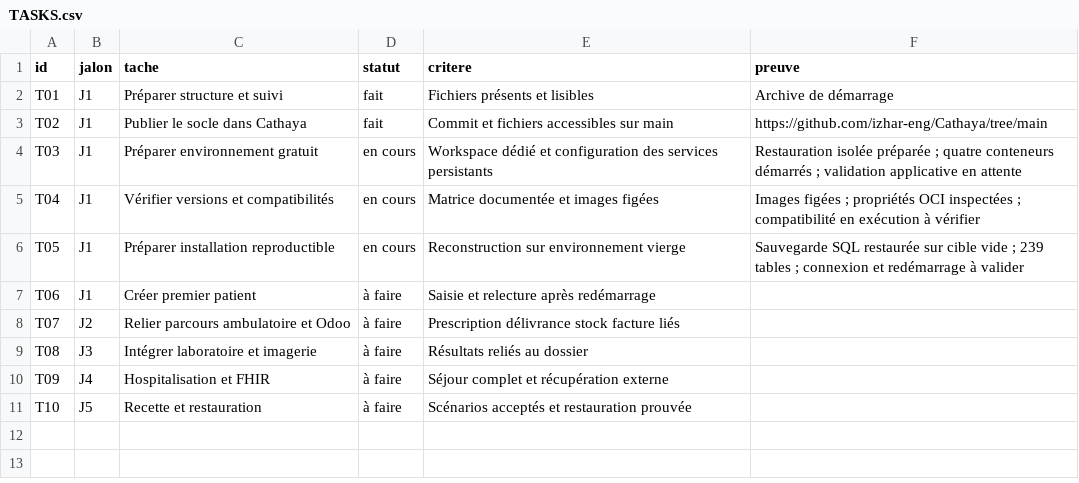
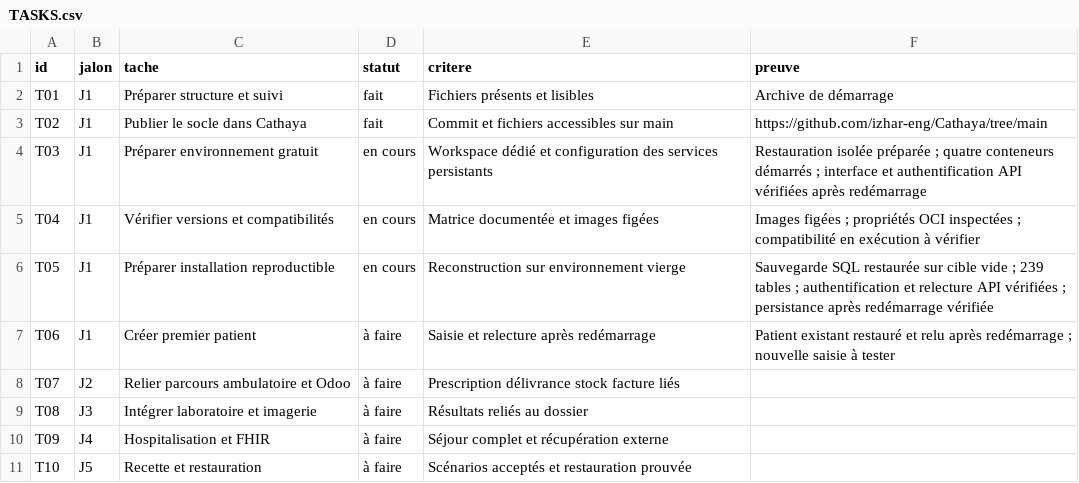
Before and after one commit to izhar-eng/Cathaya, a CSV file: docs/TASKS.csv, drawn as a sheet.

Commit message:
Record verified restored login and patient persistence after restart

```diff
--- a/docs/TASKS.csv
+++ b/docs/TASKS.csv
@@ -3,6 +3,6 @@ T01,J1,Préparer structure et suivi,fait,Fichiers présents et lisibles,Archive
 T02,J1,Publier le socle dans Cathaya,fait,Commit et fichiers accessibles sur main,https://github.com/izhar-eng/Cathaya/tree/main
-T03,J1,Préparer environnement gratuit,en cours,Workspace dédié et configuration des services persistants,Restauration isolée préparée ; quatre conteneurs démarrés ; validation applicative en attente
+T03,J1,Préparer environnement gratuit,en cours,Workspace dédié et configuration des services persistants,Restauration isolée préparée ; quatre conteneurs démarrés ; interface et authentification API vérifiées après redémarrage
 T04,J1,Vérifier versions et compatibilités,en cours,Matrice documentée et images figées,Images figées ; propriétés OCI inspectées ; compatibilité en exécution à vérifier
-T05,J1,Préparer installation reproductible,en cours,Reconstruction sur environnement vierge,Sauvegarde SQL restaurée sur cible vide ; 239 tables ; connexion et redémarrage à valider
-T06,J1,Créer premier patient,à faire,Saisie et relecture après redémarrage,
+T05,J1,Préparer installation reproductible,en cours,Reconstruction sur environnement vierge,Sauvegarde SQL restaurée sur cible vide ; 239 tables ; authentification et relecture API vérifiées ; persistance après redémarrage vérifiée
+T06,J1,Créer premier patient,à faire,Saisie et relecture après redémarrage,Patient existant restauré et relu après redémarrage ; nouvelle saisie à tester
 T07,J2,Relier parcours ambulatoire et Odoo,à faire,Prescription délivrance stock facture liés,
```
Also changed, not shown: 2 other files.
